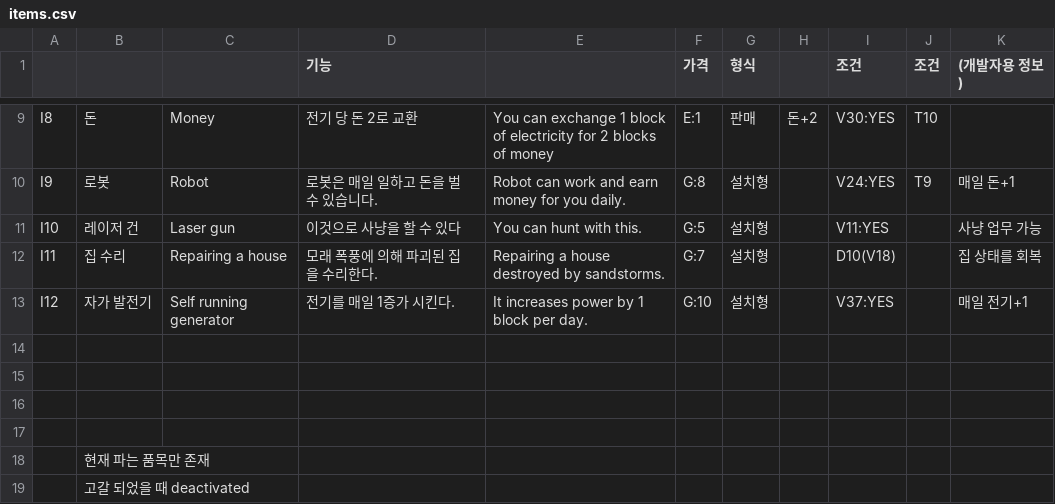
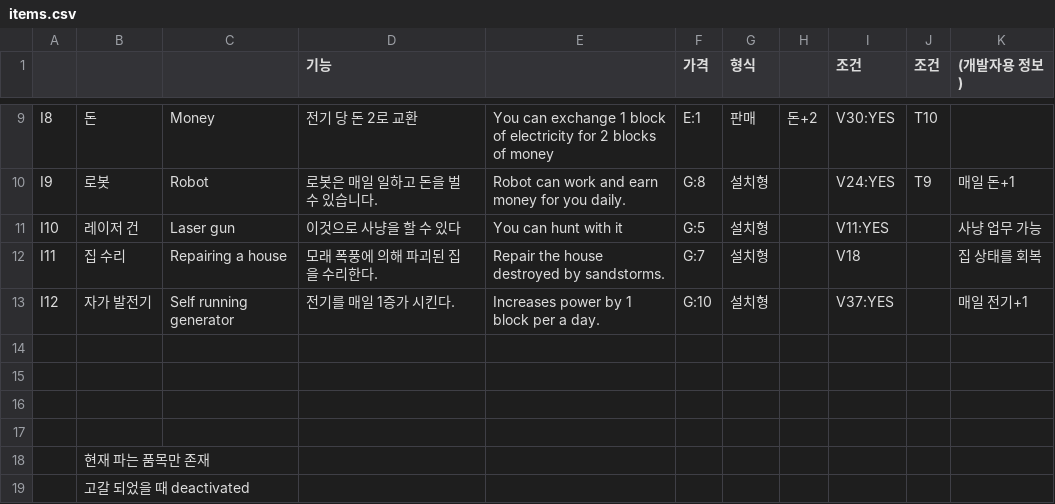
Before and after one commit to little-brothers/littlebrotner_neo, a CSV file: Assets/Resources/items.csv, drawn as a sheet; only a part is shown, gaps mark what is left out.

Commit message:
fix improper condition

```diff
--- a/Assets/Resources/items.csv
+++ b/Assets/Resources/items.csv
@@ -10,5 +10,5 @@ I8,돈 ,Money,전기 당 돈 2로 교환,You can exchange 1 block of electricity
 I9,로봇 ,Robot,로봇은 매일 일하고 돈을 벌 수 있습니다. ,Robot can work and earn money for you daily.,G:8,설치형,,V24:YES,T9,매일 돈+1
-I10,레이저 건 ,Laser gun,이것으로 사냥을 할 수 있다,You can hunt with this.,G:5,설치형,,V11:YES,,사냥 업무 가능
-I11,집 수리,Repairing a house,모래 폭풍에 의해 파괴된 집을 수리한다.,Repairing a house destroyed by sandstorms.,G:7,설치형,,D10(V18),,집 상태를 회복
-I12,자가 발전기 ,Self running generator,전기를 매일 1증가 시킨다.,It increases power by 1 block per day.,G:10,설치형,,V37:YES,,매일 전기+1
+I10,레이저 건 ,Laser gun,이것으로 사냥을 할 수 있다,You can hunt with it,G:5,설치형,,V11:YES,,사냥 업무 가능
+I11,집 수리,Repairing a house,모래 폭풍에 의해 파괴된 집을 수리한다.,Repair the house destroyed by sandstorms.,G:7,설치형,,V18,,집 상태를 회복
+I12,자가 발전기 ,Self running generator,전기를 매일 1증가 시킨다.,Increases power by 1 block per a day.,G:10,설치형,,V37:YES,,매일 전기+1
 ,,,,,,,,,,
```
